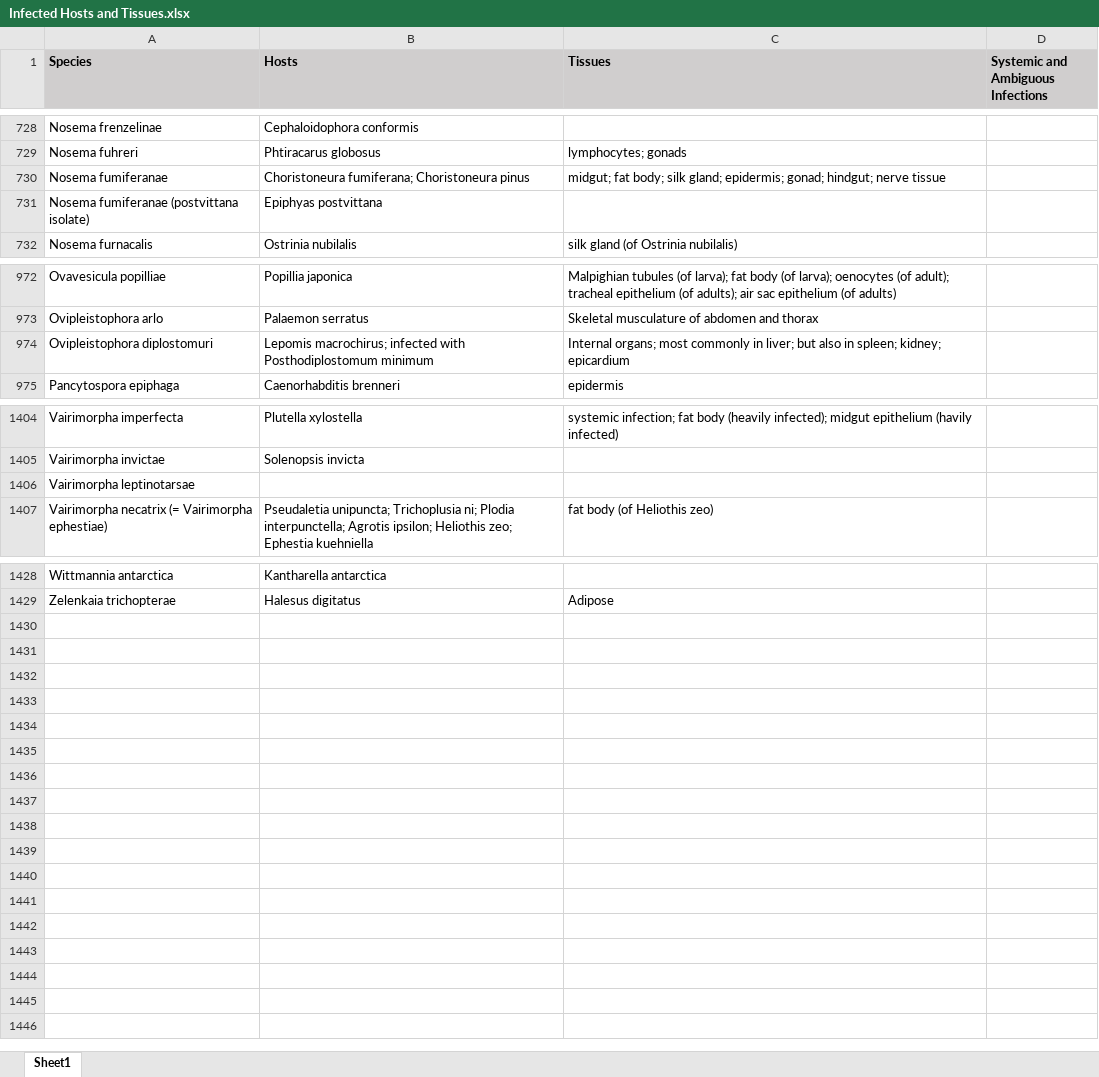
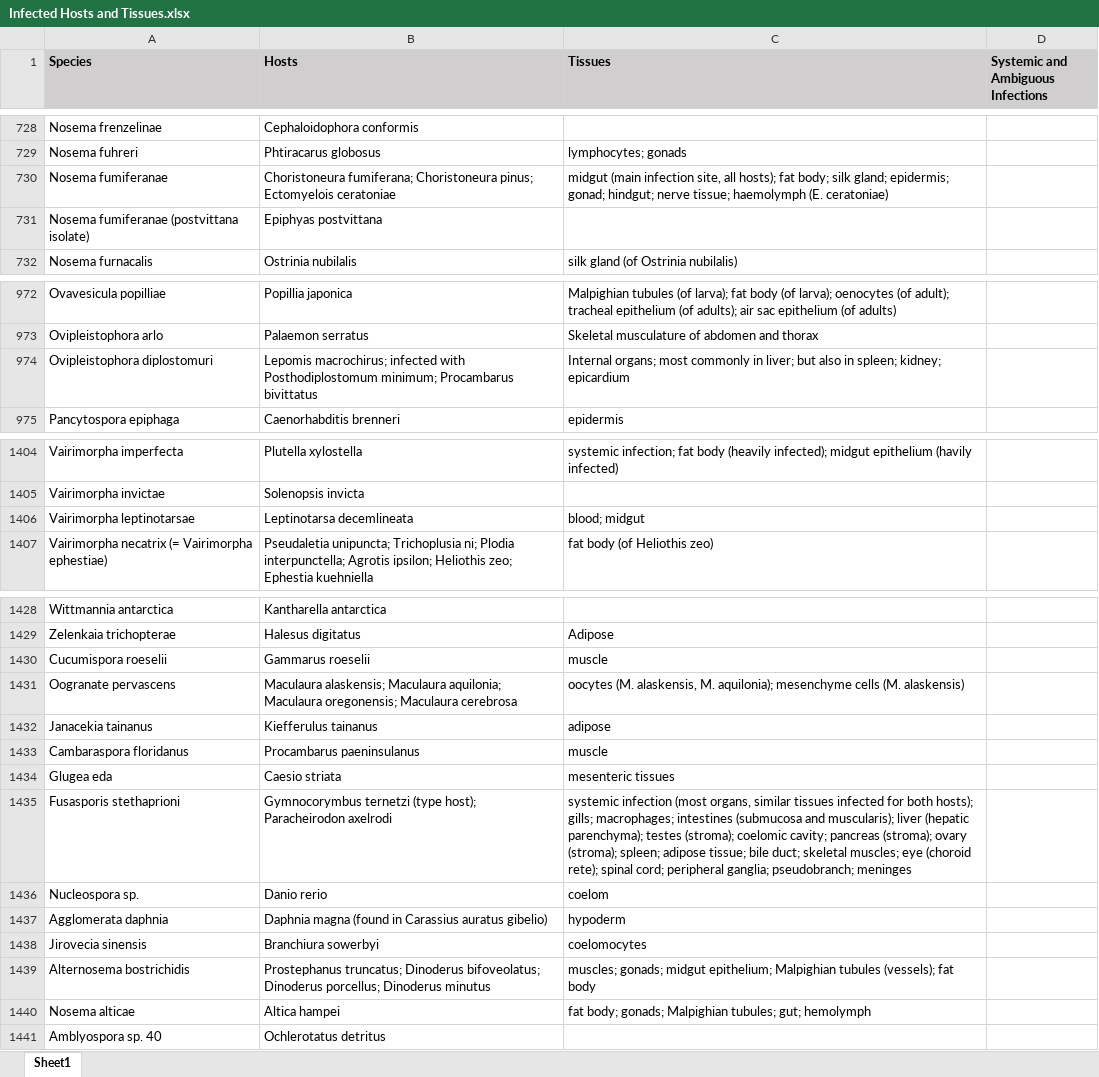
Before and after one commit to bmurareanu/Microsporidia-Database, an Excel workbook: Figure 3/3A - Frequency of tissues infected by microsporidia/Infected Hosts and Tissues.xlsx, sheet Sheet1, drawn as a sheet; only a part is shown, gaps mark what is left out; values as stored, in another font and other column widths than the file's, no borders; conditional formats not drawn; the diff names each change by its address in the sheet, - before the commit and + after, or states it on an @@ line.

Commit message:
Add files via upload
Updated figure 3A spreadsheets + scripts

```diff
--- a/Figure 3/3A - Frequency of tissues infected by microsporidia/Infected Hosts and Tissues.xlsx (sheet Sheet1)
+++ b/Figure 3/3A - Frequency of tissues infected by microsporidia/Infected Hosts and Tissues.xlsx (sheet Sheet1)
-B730 (Hosts): …fumiferana; Choristoneura pinus
+B730 (Hosts): …fumiferana; Choristoneura pinus; Ectomyelois ceratoniae
-C730 (Tissues): midgut; fat body; silk gland; epidermis; gonad; hindgut; nerve tissue
+C730 (Tissues): midgut (main infection site, all hosts); fat body; silk gland; epidermis; gonad; hindgut; nerve tissue; haemolymph (E. ceratoniae)
-B974 (Hosts): …with Posthodiplostomum minimum
+B974 (Hosts): …with Posthodiplostomum minimum; Procambarus bivittatus
-B1406 (Hosts): (empty)
+B1406 (Hosts): Leptinotarsa decemlineata
-C1406 (Tissues): (empty)
+C1406 (Tissues): blood; midgut
+row 1430: Cucumispora roeselii | Gammarus roeselii | muscle
+row 1431: Oogranate pervascens | Maculaura alaskensis; Maculaura aquilonia; Maculaura oregonensis; Maculaura cerebrosa | oocytes (M. alaskensis, M. aquilonia); mesenchyme cells (M. alaskensis)
+row 1432: Janacekia tainanus | Kiefferulus tainanus | adipose
+row 1433: Cambaraspora floridanus | Procambarus paeninsulanus | muscle
+row 1434: Glugea eda | Caesio striata | mesenteric tissues
+row 1435: Fusasporis stethaprioni | Gymnocorymbus ternetzi (type host); Paracheirodon axelrodi | systemic infection (most organs, similar tissues infected for both hosts); gills; macrophages; intestines (submucosa and muscularis); liver (hepatic parenchyma); testes (stroma); coelomic cavity; pancreas (stroma); ovary (stroma); spleen; adipose tissue; bile duct; skeletal muscles; eye (choroid rete); spinal cord; peripheral ganglia; pseudobranch; meninges
+row 1436: Nucleospora sp. | Danio rerio | coelom
+row 1437: Agglomerata daphnia | Daphnia magna (found in Carassius auratus gibelio) | hypoderm
+row 1438: Jirovecia sinensis | Branchiura sowerbyi | coelomocytes
+row 1439: Alternosema bostrichidis | Prostephanus truncatus; Dinoderus bifoveolatus; Dinoderus porcellus; Dinoderus minutus | muscles; gonads; midgut epithelium; Malpighian tubules (vessels); fat body
+row 1440: Nosema alticae | Altica hampei | fat body; gonads; Malpighian tubules; gut; hemolymph
+row 1441: Amblyospora sp. 40 | Ochlerotatus detritus
```
Also changed, not shown: Figure 3/3A - Frequency of tissues infected by microsporidia/Table S3 Sorted Infected Tissues.xlsx, 1 other file.
